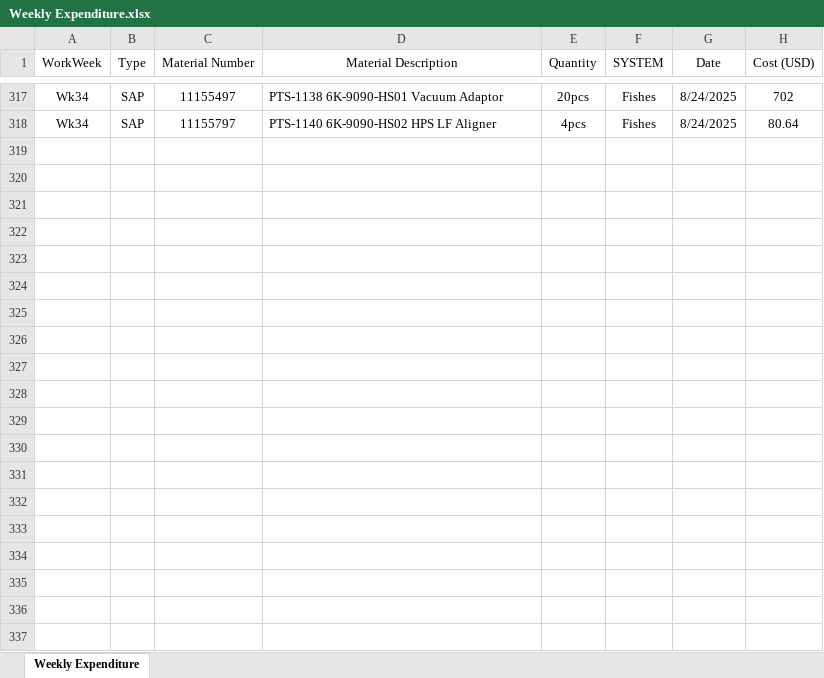
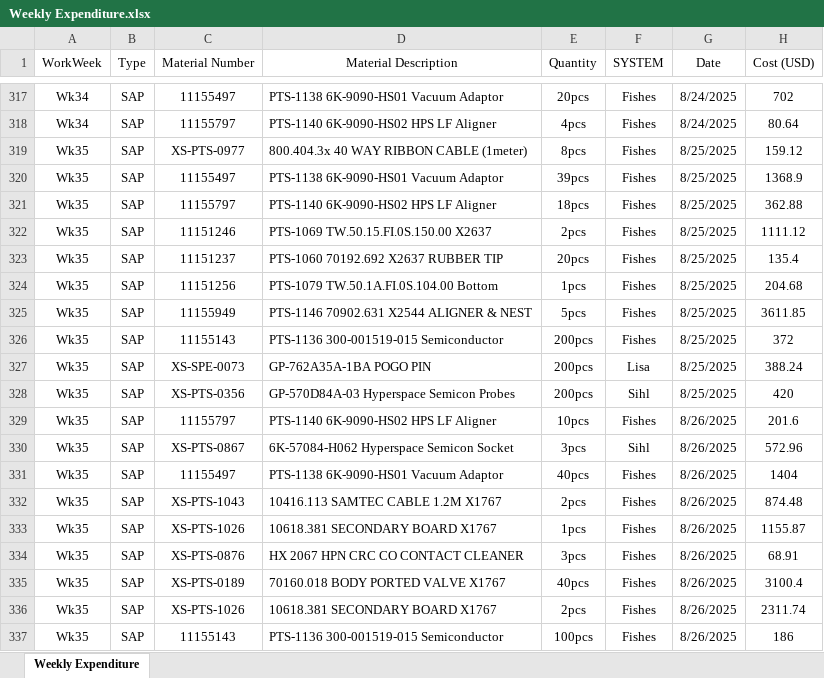
Before and after one commit to azhararkam/weekly-dashboard, an Excel workbook: Weekly Expenditure.xlsx, sheet Weekly Expenditure, drawn as a sheet; only a part is shown, gaps mark what is left out; values as stored, in another font and other column widths than the file's, no borders; the diff covers the shown part only; the diff names each change by its address in the sheet, - before the commit and + after, or states it on an @@ line.

Commit message:
≡ƒôè Weekly data update

```diff
--- a/Weekly Expenditure.xlsx (sheet Weekly Expenditure)
+++ b/Weekly Expenditure.xlsx (sheet Weekly Expenditure)
+row 319: Wk35 | SAP | XS-PTS-0977 | 800.404.3x 40 WAY RIBBON CABLE (1meter) | 8pcs | Fishes | 8/25/2025 | 159.12
+row 320: Wk35 | SAP | 11155497 | PTS-1138 6K-9090-HS01 Vacuum Adaptor | 39pcs | Fishes | 8/25/2025 | 1368.9
+row 321: Wk35 | SAP | 11155797 | PTS-1140 6K-9090-HS02 HPS LF Aligner | 18pcs | Fishes | 8/25/2025 | 362.88
+row 322: Wk35 | SAP | 11151246 | PTS-1069 TW.50.15.FI.0S.150.00 X2637 | 2pcs | Fishes | 8/25/2025 | 1111.12
+row 323: Wk35 | SAP | 11151237 | PTS-1060 70192.692 X2637 RUBBER TIP | 20pcs | Fishes | 8/25/2025 | 135.4
+row 324: Wk35 | SAP | 11151256 | PTS-1079 TW.50.1A.FI.0S.104.00 Bottom | 1pcs | Fishes | 8/25/2025 | 204.68
+row 325: Wk35 | SAP | 11155949 | PTS-1146 70902.631 X2544 ALIGNER & NEST | 5pcs | Fishes | 8/25/2025 | 3611.85
+row 326: Wk35 | SAP | 11155143 | PTS-1136 300-001519-015 Semiconductor | 200pcs | Fishes | 8/25/2025 | 372
+row 327: Wk35 | SAP | XS-SPE-0073 | GP-762A35A-1BA POGO PIN | 200pcs | Lisa | 8/25/2025 | 388.24
+row 328: Wk35 | SAP | XS-PTS-0356 | GP-570D84A-03 Hyperspace Semicon Probes | 200pcs | Sihl | 8/25/2025 | 420
+row 329: Wk35 | SAP | 11155797 | PTS-1140 6K-9090-HS02 HPS LF Aligner | 10pcs | Fishes | 8/26/2025 | 201.6
+row 330: Wk35 | SAP | XS-PTS-0867 | 6K-57084-H062 Hyperspace Semicon Socket | 3pcs | Sihl | 8/26/2025 | 572.96
+row 331: Wk35 | SAP | 11155497 | PTS-1138 6K-9090-HS01 Vacuum Adaptor | 40pcs | Fishes | 8/26/2025 | 1404
+row 332: Wk35 | SAP | XS-PTS-1043 | 10416.113 SAMTEC CABLE 1.2M X1767 | 2pcs | Fishes | 8/26/2025 | 874.48
+row 333: Wk35 | SAP | XS-PTS-1026 | 10618.381 SECONDARY BOARD X1767 | 1pcs | Fishes | 8/26/2025 | 1155.87
+row 334: Wk35 | SAP | XS-PTS-0876 | HX 2067 HPN CRC CO CONTACT CLEANER | 3pcs | Fishes | 8/26/2025 | 68.91
+row 335: Wk35 | SAP | XS-PTS-0189 | 70160.018 BODY PORTED VALVE X1767 | 40pcs | Fishes | 8/26/2025 | 3100.4
+row 336: Wk35 | SAP | XS-PTS-1026 | 10618.381 SECONDARY BOARD X1767 | 2pcs | Fishes | 8/26/2025 | 2311.74
+row 337: Wk35 | SAP | 11155143 | PTS-1136 300-001519-015 Semiconductor | 100pcs | Fishes | 8/26/2025 | 186
```
Also changed, not shown: 45 added rows elsewhere in this sheet.
